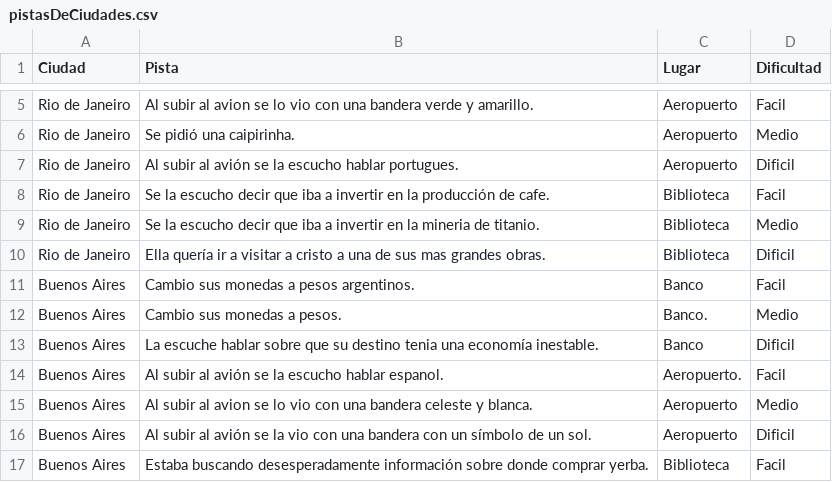
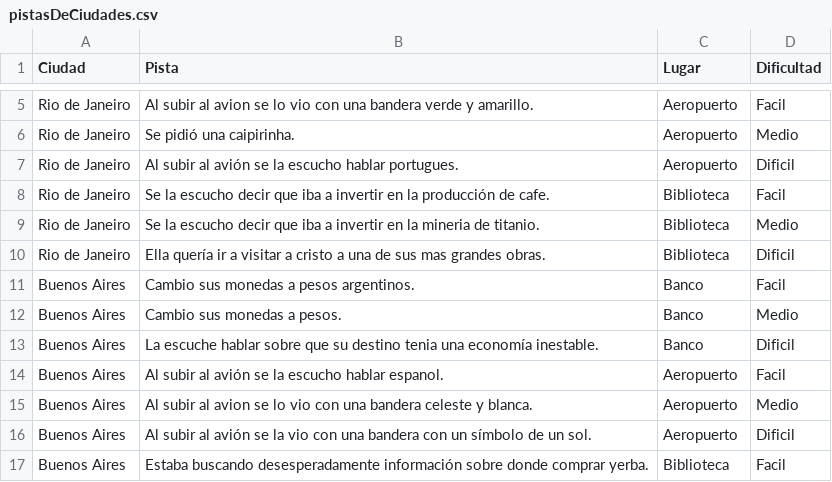
Before and after one commit to kmu01/Algo3_tp2, a CSV file: src/main/java/edu/fiuba/algo3/modelo/archivos/pistasDeCiudades.csv, drawn as a sheet; only a part is shown, gaps mark what is left out.

```diff
--- a/src/main/java/edu/fiuba/algo3/modelo/archivos/pistasDeCiudades.csv
+++ b/src/main/java/edu/fiuba/algo3/modelo/archivos/pistasDeCiudades.csv
@@ -11,5 +11,5 @@ Rio de Janeiro,Ella quería ir a visitar a cristo a una de sus mas grandes obras
 Buenos Aires,Cambio sus monedas a pesos argentinos.,Banco,Facil
-Buenos Aires,Cambio sus monedas a pesos.,Banco.,Medio
+Buenos Aires,Cambio sus monedas a pesos.,Banco,Medio
 Buenos Aires,La escuche hablar sobre que su destino tenia una economía inestable.,Banco,Dificil
-Buenos Aires,Al subir al avión se la escucho hablar espanol.,Aeropuerto.,Facil
+Buenos Aires,Al subir al avión se la escucho hablar espanol.,Aeropuerto,Facil
 Buenos Aires,Al subir al avion se lo vio con una bandera celeste y blanca.,Aeropuerto,Medio
```
Also changed, not shown: 7 other files.
